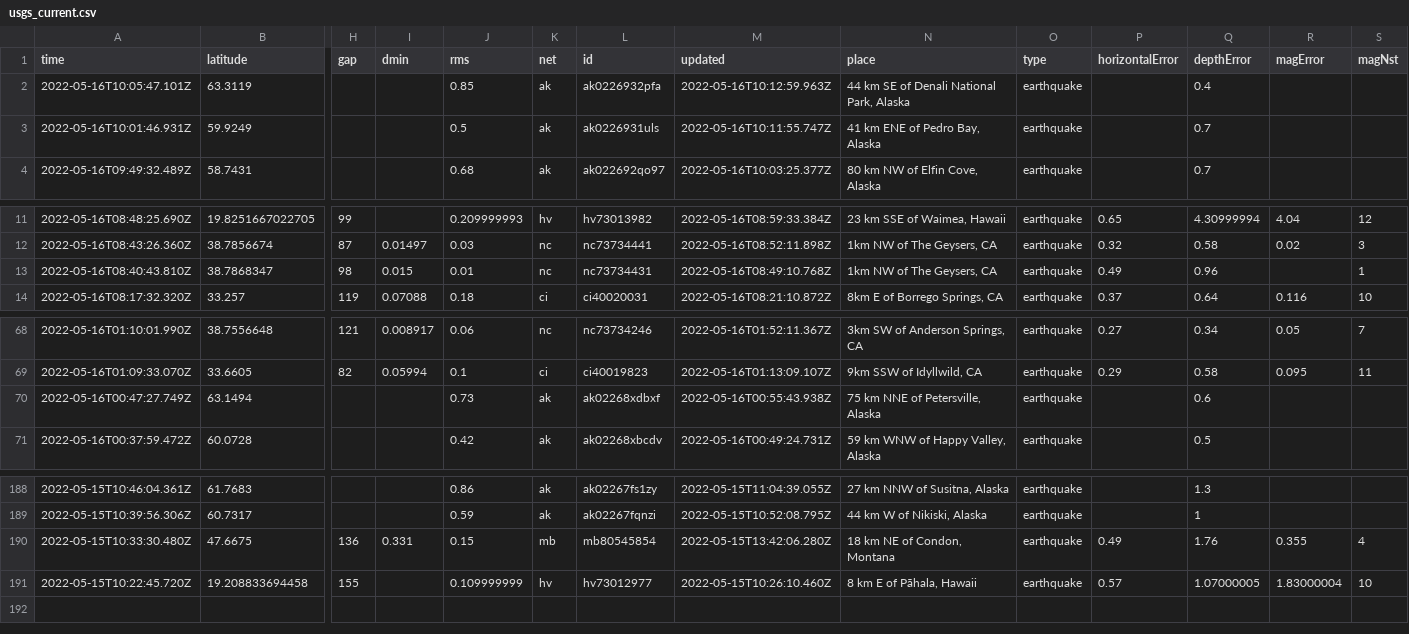
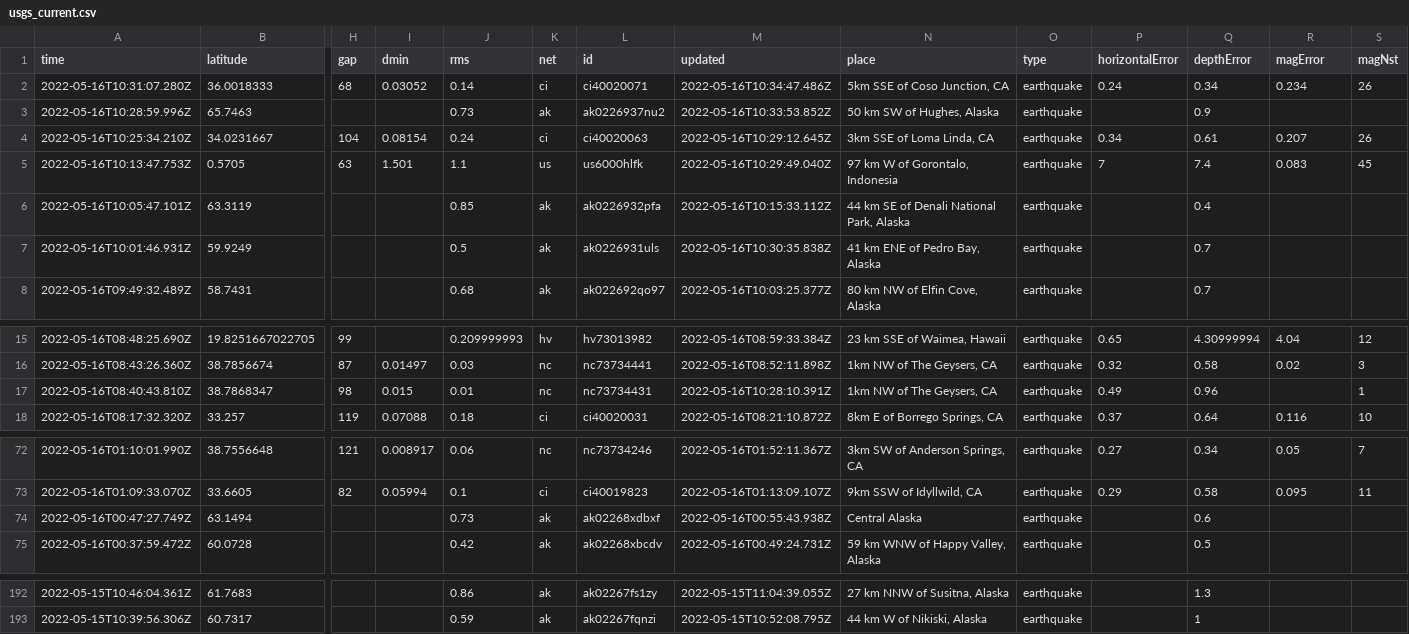
Before and after one commit to cveltri/my-data-robot, a CSV file: usgs_current.csv, drawn as a sheet; only a part is shown, gaps mark what is left out; removed rows and columns are numbered as before the commit, all else as after; rows hold the shown columns only; the diff names each change by its address in the sheet, - before the commit and + after, or states it on an @@ line.

```diff
--- a/usgs_current.csv
+++ b/usgs_current.csv
+row 2: 2022-05-16T10:31:07.280Z | 36.0018333 | 68 | 0.03052 | 0.14 | ci | ci40020071 | 2022-05-16T10:34:47.486Z | 5km SSE of Coso Junction, CA | earthquake | 0.24 | 0.34 | 0.234 | 26
+row 3: 2022-05-16T10:28:59.996Z | 65.7463 |  |  | 0.73 | ak | ak0226937nu2 | 2022-05-16T10:33:53.852Z | 50 km SW of Hughes, Alaska | earthquake |  | 0.9
+row 4: 2022-05-16T10:25:34.210Z | 34.0231667 | 104 | 0.08154 | 0.24 | ci | ci40020063 | 2022-05-16T10:29:12.645Z | 3km SSE of Loma Linda, CA | earthquake | 0.34 | 0.61 | 0.207 | 26
+row 5: 2022-05-16T10:13:47.753Z | 0.5705 | 63 | 1.501 | 1.1 | us | us6000hlfk | 2022-05-16T10:29:49.040Z | 97 km W of Gorontalo, Indonesia | earthquake | 7 | 7.4 | 0.083 | 45
-M6 (updated): 2022-05-16T10:12:59.963Z
+M6 (updated): 2022-05-16T10:15:33.112Z
-M7 (updated): 2022-05-16T10:11:55.747Z
+M7 (updated): 2022-05-16T10:30:35.838Z
-M17 (updated): 2022-05-16T08:49:10.768Z
+M17 (updated): 2022-05-16T10:28:10.391Z
-N74 (place): 75 km NNE of Petersville, Alaska
+N74 (place): Central Alaska
-row 190: 2022-05-15T10:33:30.480Z | 47.6675 | 136 | 0.331 | 0.15 | mb | mb80545854 | 2022-05-15T13:42:06.280Z | 18 km NE of Condon, Montana | earthquake | 0.49 | 1.76 | 0.355 | 4
-row 191: 2022-05-15T10:22:45.720Z | 19.208833694458 | 155 |  | 0.109999999 | hv | hv73012977 | 2022-05-15T10:26:10.460Z | 8 km E of Pāhala, Hawaii | earthquake | 0.57 | 1.07000005 | 1.83000004 | 10
```
